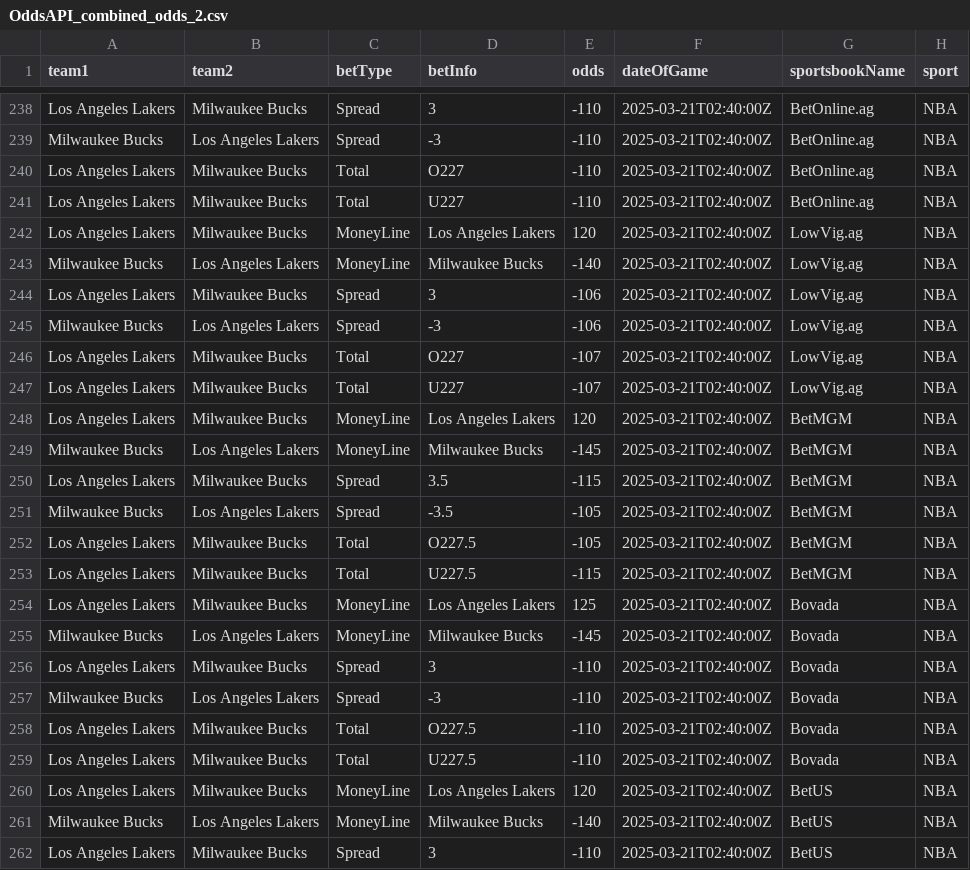
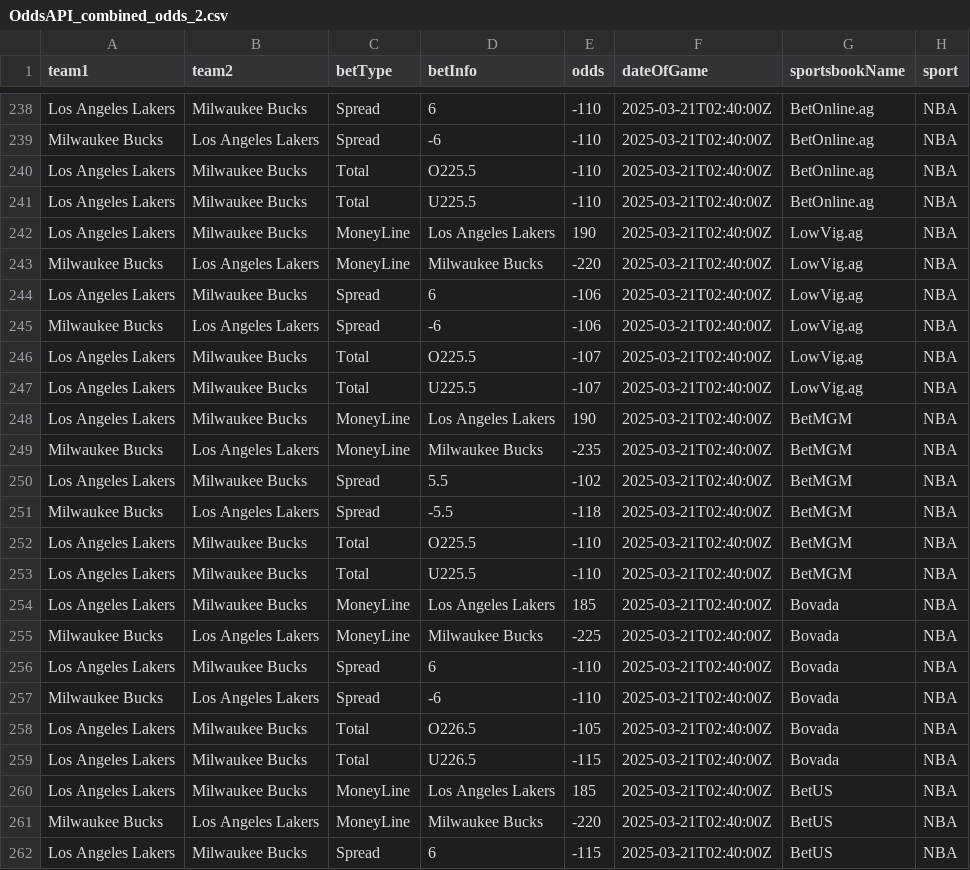
Before and after one commit to skarnani1/Senior-Design, a CSV file: OddsAPI_combined_odds_2.csv, drawn as a sheet; only a part is shown, gaps mark what is left out; the diff covers the shown part only.

```diff
--- a/OddsAPI_combined_odds_2.csv
+++ b/OddsAPI_combined_odds_2.csv
@@ -238,25 +238,25 @@ team1,team2,betType,betInfo,odds,dateOfGame,sportsbookName,sport
-"Los Angeles Lakers","Milwaukee Bucks","Spread","3",-110,"2025-03-21T02:40:00Z","BetOnline.ag","NBA"
-"Milwaukee Bucks","Los Angeles Lakers","Spread","-3",-110,"2025-03-21T02:40:00Z","BetOnline.ag","NBA"
-"Los Angeles Lakers","Milwaukee Bucks","Total","O227",-110,"2025-03-21T02:40:00Z","BetOnline.ag","NBA"
-"Los Angeles Lakers","Milwaukee Bucks","Total","U227",-110,"2025-03-21T02:40:00Z","BetOnline.ag","NBA"
-"Los Angeles Lakers","Milwaukee Bucks","MoneyLine","Los Angeles Lakers",120,"2025-03-21T02:40:00Z","LowVig.ag","NBA"
-"Milwaukee Bucks","Los Angeles Lakers","MoneyLine","Milwaukee Bucks",-140,"2025-03-21T02:40:00Z","LowVig.ag","NBA"
-"Los Angeles Lakers","Milwaukee Bucks","Spread","3",-106,"2025-03-21T02:40:00Z","LowVig.ag","NBA"
-"Milwaukee Bucks","Los Angeles Lakers","Spread","-3",-106,"2025-03-21T02:40:00Z","LowVig.ag","NBA"
-"Los Angeles Lakers","Milwaukee Bucks","Total","O227",-107,"2025-03-21T02:40:00Z","LowVig.ag","NBA"
-"Los Angeles Lakers","Milwaukee Bucks","Total","U227",-107,"2025-03-21T02:40:00Z","LowVig.ag","NBA"
-"Los Angeles Lakers","Milwaukee Bucks","MoneyLine","Los Angeles Lakers",120,"2025-03-21T02:40:00Z","BetMGM","NBA"
-"Milwaukee Bucks","Los Angeles Lakers","MoneyLine","Milwaukee Bucks",-145,"2025-03-21T02:40:00Z","BetMGM","NBA"
-"Los Angeles Lakers","Milwaukee Bucks","Spread","3.5",-115,"2025-03-21T02:40:00Z","BetMGM","NBA"
-"Milwaukee Bucks","Los Angeles Lakers","Spread","-3.5",-105,"2025-03-21T02:40:00Z","BetMGM","NBA"
-"Los Angeles Lakers","Milwaukee Bucks","Total","O227.5",-105,"2025-03-21T02:40:00Z","BetMGM","NBA"
-"Los Angeles Lakers","Milwaukee Bucks","Total","U227.5",-115,"2025-03-21T02:40:00Z","BetMGM","NBA"
-"Los Angeles Lakers","Milwaukee Bucks","MoneyLine","Los Angeles Lakers",125,"2025-03-21T02:40:00Z","Bovada","NBA"
-"Milwaukee Bucks","Los Angeles Lakers","MoneyLine","Milwaukee Bucks",-145,"2025-03-21T02:40:00Z","Bovada","NBA"
-"Los Angeles Lakers","Milwaukee Bucks","Spread","3",-110,"2025-03-21T02:40:00Z","Bovada","NBA"
-"Milwaukee Bucks","Los Angeles Lakers","Spread","-3",-110,"2025-03-21T02:40:00Z","Bovada","NBA"
-"Los Angeles Lakers","Milwaukee Bucks","Total","O227.5",-110,"2025-03-21T02:40:00Z","Bovada","NBA"
-"Los Angeles Lakers","Milwaukee Bucks","Total","U227.5",-110,"2025-03-21T02:40:00Z","Bovada","NBA"
-"Los Angeles Lakers","Milwaukee Bucks","MoneyLine","Los Angeles Lakers",120,"2025-03-21T02:40:00Z","BetUS","NBA"
-"Milwaukee Bucks","Los Angeles Lakers","MoneyLine","Milwaukee Bucks",-140,"2025-03-21T02:40:00Z","BetUS","NBA"
-"Los Angeles Lakers","Milwaukee Bucks","Spread","3",-110,"2025-03-21T02:40:00Z","BetUS","NBA"
+"Los Angeles Lakers","Milwaukee Bucks","Spread","6",-110,"2025-03-21T02:40:00Z","BetOnline.ag","NBA"
+"Milwaukee Bucks","Los Angeles Lakers","Spread","-6",-110,"2025-03-21T02:40:00Z","BetOnline.ag","NBA"
+"Los Angeles Lakers","Milwaukee Bucks","Total","O225.5",-110,"2025-03-21T02:40:00Z","BetOnline.ag","NBA"
+"Los Angeles Lakers","Milwaukee Bucks","Total","U225.5",-110,"2025-03-21T02:40:00Z","BetOnline.ag","NBA"
+"Los Angeles Lakers","Milwaukee Bucks","MoneyLine","Los Angeles Lakers",190,"2025-03-21T02:40:00Z","LowVig.ag","NBA"
+"Milwaukee Bucks","Los Angeles Lakers","MoneyLine","Milwaukee Bucks",-220,"2025-03-21T02:40:00Z","LowVig.ag","NBA"
+"Los Angeles Lakers","Milwaukee Bucks","Spread","6",-106,"2025-03-21T02:40:00Z","LowVig.ag","NBA"
+"Milwaukee Bucks","Los Angeles Lakers","Spread","-6",-106,"2025-03-21T02:40:00Z","LowVig.ag","NBA"
+"Los Angeles Lakers","Milwaukee Bucks","Total","O225.5",-107,"2025-03-21T02:40:00Z","LowVig.ag","NBA"
+"Los Angeles Lakers","Milwaukee Bucks","Total","U225.5",-107,"2025-03-21T02:40:00Z","LowVig.ag","NBA"
+"Los Angeles Lakers","Milwaukee Bucks","MoneyLine","Los Angeles Lakers",190,"2025-03-21T02:40:00Z","BetMGM","NBA"
+"Milwaukee Bucks","Los Angeles Lakers","MoneyLine","Milwaukee Bucks",-235,"2025-03-21T02:40:00Z","BetMGM","NBA"
+"Los Angeles Lakers","Milwaukee Bucks","Spread","5.5",-102,"2025-03-21T02:40:00Z","BetMGM","NBA"
+"Milwaukee Bucks","Los Angeles Lakers","Spread","-5.5",-118,"2025-03-21T02:40:00Z","BetMGM","NBA"
+"Los Angeles Lakers","Milwaukee Bucks","Total","O225.5",-110,"2025-03-21T02:40:00Z","BetMGM","NBA"
+"Los Angeles Lakers","Milwaukee Bucks","Total","U225.5",-110,"2025-03-21T02:40:00Z","BetMGM","NBA"
+"Los Angeles Lakers","Milwaukee Bucks","MoneyLine","Los Angeles Lakers",185,"2025-03-21T02:40:00Z","Bovada","NBA"
+"Milwaukee Bucks","Los Angeles Lakers","MoneyLine","Milwaukee Bucks",-225,"2025-03-21T02:40:00Z","Bovada","NBA"
+"Los Angeles Lakers","Milwaukee Bucks","Spread","6",-110,"2025-03-21T02:40:00Z","Bovada","NBA"
+"Milwaukee Bucks","Los Angeles Lakers","Spread","-6",-110,"2025-03-21T02:40:00Z","Bovada","NBA"
+"Los Angeles Lakers","Milwaukee Bucks","Total","O226.5",-105,"2025-03-21T02:40:00Z","Bovada","NBA"
+"Los Angeles Lakers","Milwaukee Bucks","Total","U226.5",-115,"2025-03-21T02:40:00Z","Bovada","NBA"
+"Los Angeles Lakers","Milwaukee Bucks","MoneyLine","Los Angeles Lakers",185,"2025-03-21T02:40:00Z","BetUS","NBA"
+"Milwaukee Bucks","Los Angeles Lakers","MoneyLine","Milwaukee Bucks",-220,"2025-03-21T02:40:00Z","BetUS","NBA"
+"Los Angeles Lakers","Milwaukee Bucks","Spread","6",-115,"2025-03-21T02:40:00Z","BetUS","NBA"
```
Also changed, not shown: 150 edited cells elsewhere in this file, 7 other files.
